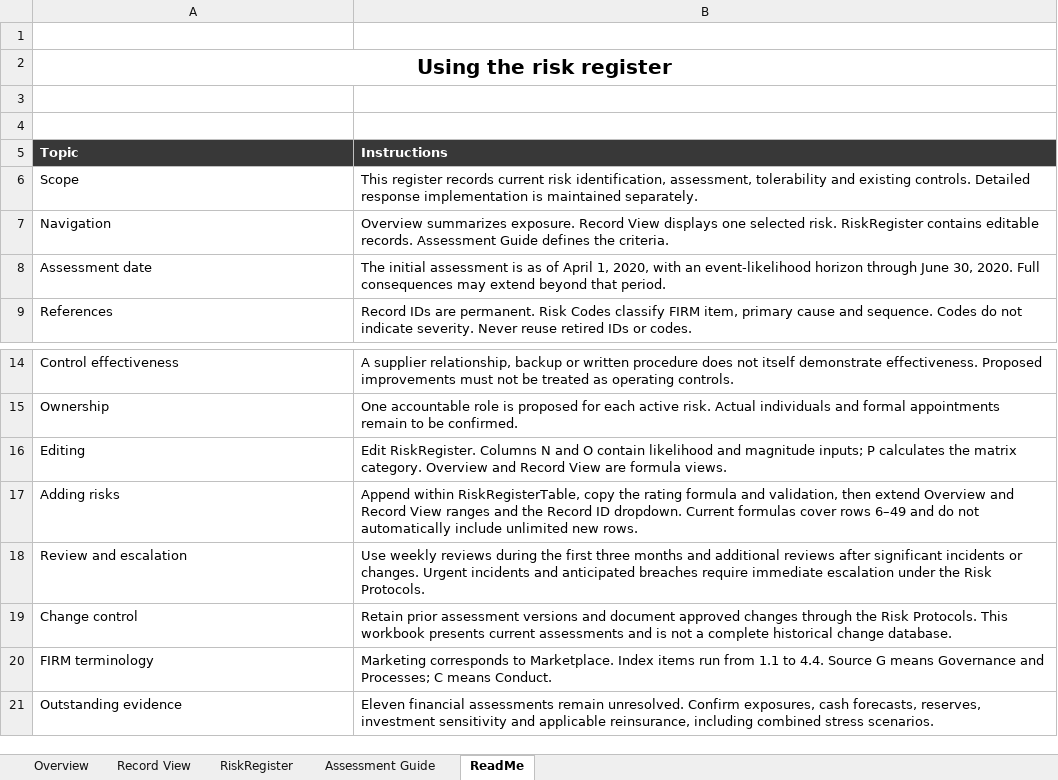
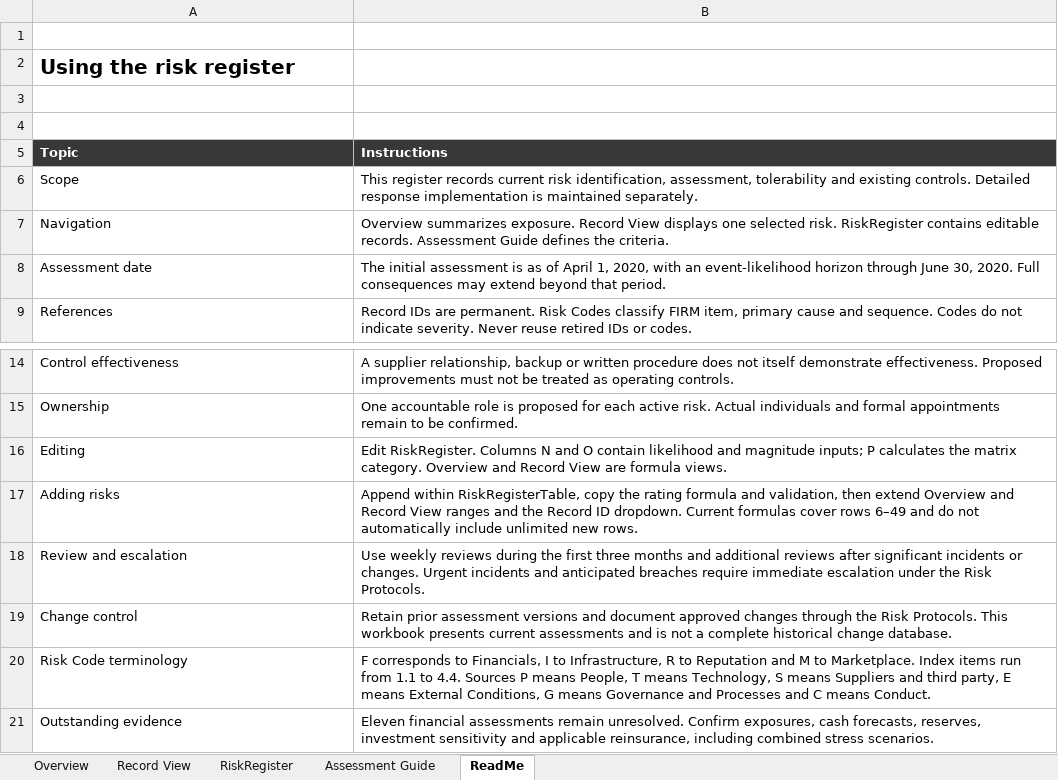
Before and after one commit to HaritunC/Risk-Management---Group-1, an Excel workbook: 3. Risk Record/ITrustU-Part3-RiskRegister.xlsx, sheet ReadMe, drawn as a sheet; only a part is shown, gaps mark what is left out; values as stored, in another font and other column widths than the file's, no borders; removed rows and columns are numbered as before the commit, all else as after; the diff names each change by its address in the sheet, - before the commit and + after, or states it on an @@ line.

```diff
--- a/3. Risk Record/ITrustU-Part3-RiskRegister.xlsx (sheet ReadMe)
+++ b/3. Risk Record/ITrustU-Part3-RiskRegister.xlsx (sheet ReadMe)
-A2 alignment: center
+A2 alignment: left
-A2:B2 merged
-row 20: FIRM terminology | Marketing corresponds to Marketplace. Index items run from 1.1 to 4.4. Source G means Governance and Processes; C means Conduct.
+row 20: Risk Code terminology | F corresponds to Financials, I to Infrastructure, R to Reputation and M to Marketplace. Index items run from 1.1 to 4.4. Sources P means People, T means Technology, S means Suppliers and third party, E means External Conditions, G means Governance and Processes and C means Conduct.
```
Also changed, not shown: sheet RiskRegister, sheet Record View, sheet Assessment Guide, formulas that keep their value, 7 other files.
